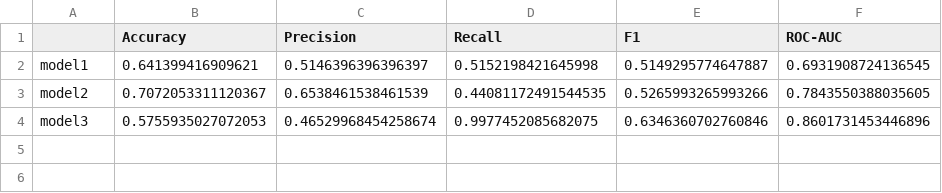
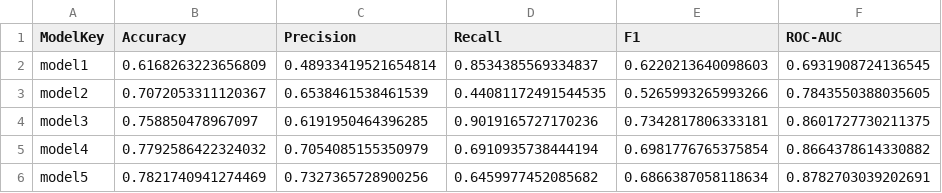
Before and after one commit to mfarooqzahid/qqp-sts, a CSV file: outputs/metrics.csv, drawn as a sheet.

```diff
--- a/outputs/metrics.csv
+++ b/outputs/metrics.csv
@@ -1,4 +1,6 @@
-,Accuracy,Precision,Recall,F1,ROC-AUC
-model1,0.641399416909621,0.5146396396396397,0.5152198421645998,0.5149295774647887,0.6931908724136545
+ModelKey,Accuracy,Precision,Recall,F1,ROC-AUC
+model1,0.6168263223656809,0.48933419521654814,0.8534385569334837,0.6220213640098603,0.6931908724136545
 model2,0.7072053311120367,0.6538461538461539,0.44081172491544535,0.5265993265993266,0.7843550388035605
-model3,0.5755935027072053,0.46529968454258674,0.9977452085682075,0.6346360702760846,0.8601731453446896
+model3,0.758850478967097,0.6191950464396285,0.9019165727170236,0.7342817806333181,0.8601727730211375
+model4,0.7792586422324032,0.7054085155350979,0.6910935738444194,0.6981776765375854,0.8664378614330882
+model5,0.7821740941274469,0.7327365728900256,0.6459977452085682,0.6866387058118634,0.8782703039202691
```
Also changed, not shown: 24 other files.
